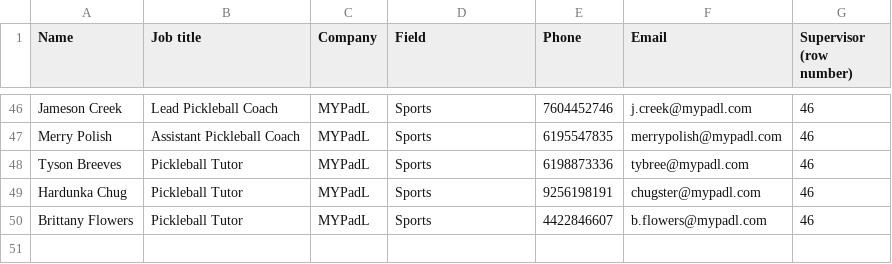
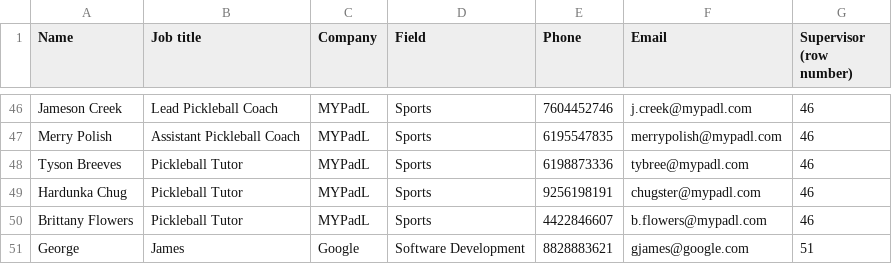
Before and after one commit to gabrielnvian/EmailGenerationPortal, a CSV file: src/data.csv, drawn as a sheet; only a part is shown, gaps mark what is left out.

```diff
--- a/src/data.csv
+++ b/src/data.csv
@@ -50 +50,2 @@ Hardunka Chug,Pickleball Tutor,MYPadL,Sports,9256198191,chugster@mypadl.com,46
 Brittany Flowers,Pickleball Tutor,MYPadL,Sports,4422846607,b.flowers@mypadl.com,46
+George,James,Google,Software Development,8828883621,gjames@google.com,51
```
Also changed, not shown: 5 other files.
